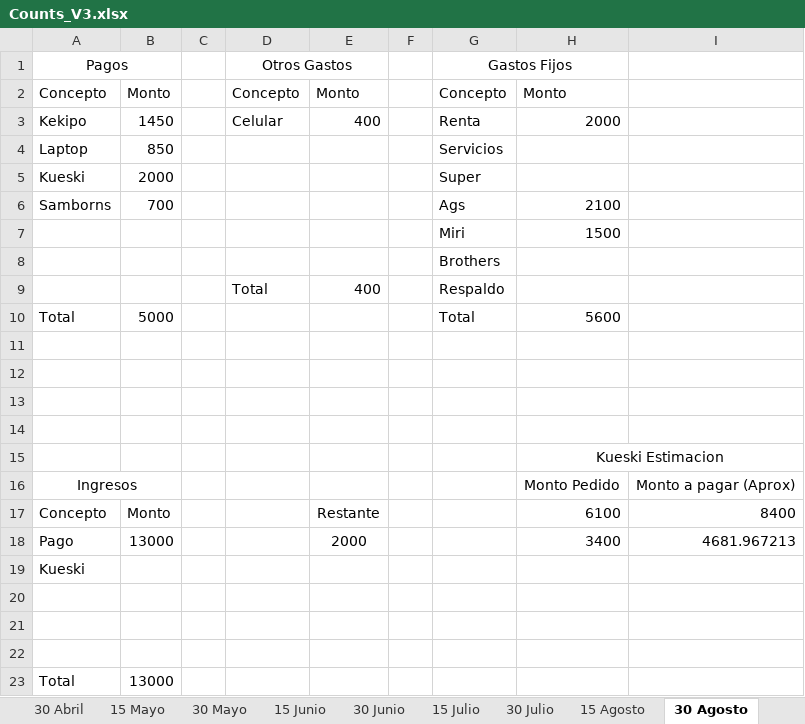
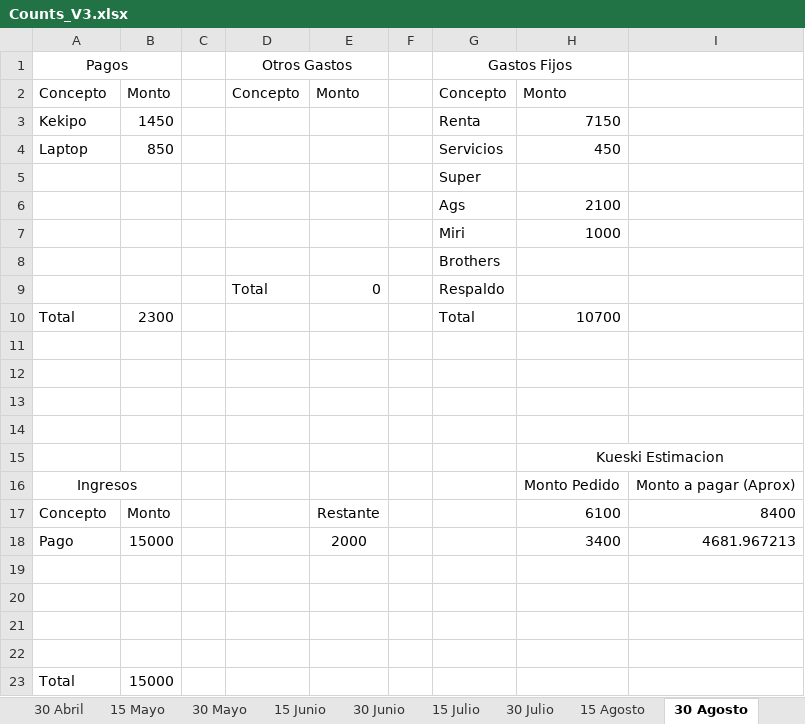
Before and after one commit to JosueZavala/Excel_Counts, an Excel workbook: Counts_V3.xlsx, sheet 30 Agosto, drawn as a sheet; values as stored, in another font and other column widths than the file's, no borders; table styles not drawn; removed rows and columns are numbered as before the commit, all else as after; the diff names each change by its address in the sheet, - before the commit and + after, or states it on an @@ line.

```diff
--- a/Counts_V3.xlsx (sheet 30 Agosto)
+++ b/Counts_V3.xlsx (sheet 30 Agosto)
-D3: Celular
+D3: (empty)
-E3: 400
+E3: (empty)
-H3: 2000
+H3: 7150
-H4: (empty)
+H4: 450
-row 5: Kueski | 2000 |  |  |  |  | Super
-row 6: Samborns | 700 |  |  |  |  | Ags | 2100
-row 7:  |  |  |  |  |  | Miri | 1500
+row 5:  |  |  |  |  |  | Super
+row 6:  |  |  |  |  |  | Ags | 2100
+row 7:  |  |  |  |  |  | Miri | 1000
-E9: 400
+E9: 0
-B10: 5000
+B10: 2300
-H10: 5600
+H10: 10700
-B18: 13000
+B18: 15000
-row 19: Kueski
+row 22: (empty)
-B23: 13000
+B23: 15000
```
Also changed, not shown: sheet 15 Noviembre, sheet 15 Septiembre, sheet 30 Octubre, sheet 15 Octubre, sheet 30 Septiembre, other sheet tabs.
